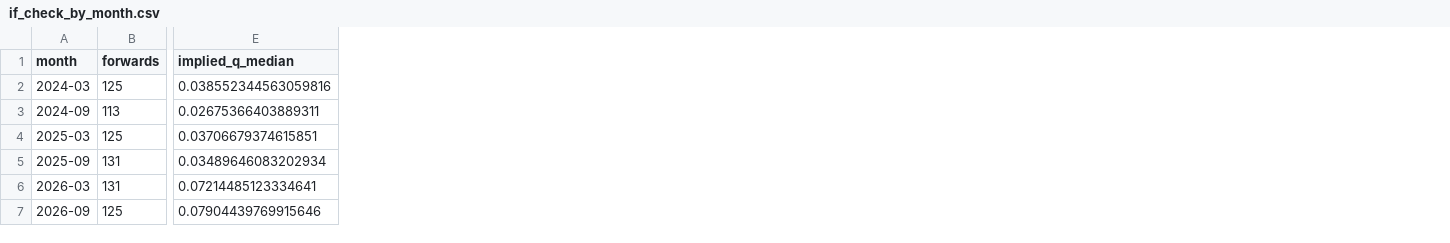
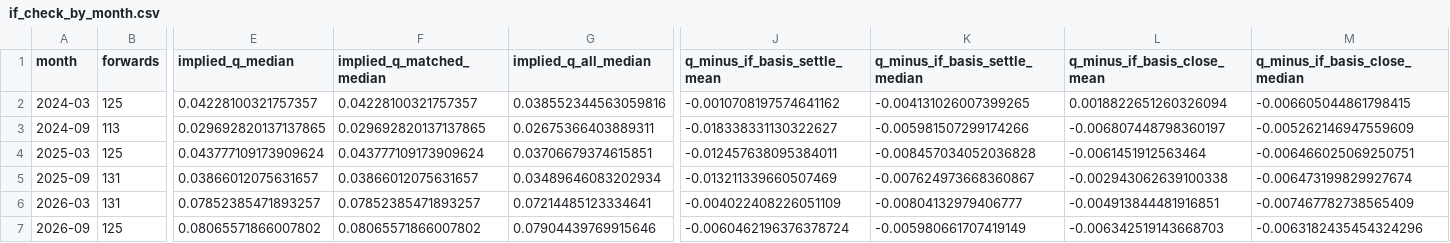
Before and after one commit to hluhongshan/ap2026-q1, a CSV file: results/approach1/io/if_check_by_month.csv, drawn as a sheet; only a part is shown, gaps mark what is left out; addresses are those after the commit; the diff names each change by its address in the sheet, - before the commit and + after, or states it on an @@ line.

```diff
--- a/results/approach1/io/if_check_by_month.csv
+++ b/results/approach1/io/if_check_by_month.csv
+column E (implied_q_median), rows 2-7: 0.04228100321757357 | 0.029692820137137865 | 0.043777109173909624 | 0.03866012075631657 | 0.07852385471893257 | 0.08065571866007802
+column F (implied_q_matched_median), rows 2-7: 0.04228100321757357 | 0.029692820137137865 | 0.043777109173909624 | 0.03866012075631657 | 0.07852385471893257 | 0.08065571866007802
+column J (q_minus_if_basis_settle_mean), rows 2-7: -0.0010708197574641162 | -0.018338331130322627 | -0.012457638095384011 | -0.013211339660507469 | -0.004022408226051109 | -0.0060462196376378724
+column K (q_minus_if_basis_settle_median), rows 2-7: -0.004131026007399265 | -0.005981507299174266 | -0.008457034052036828 | -0.007624973668360867 | -0.00804132979406777 | -0.005980661707419149
+column L (q_minus_if_basis_close_mean), rows 2-7: 0.0018822651260326094 | -0.006807448798360197 | -0.0061451912563464 | -0.002943062639100338 | -0.004913844481916851 | -0.006342519143668703
+column M (q_minus_if_basis_close_median), rows 2-7: -0.006605044861798415 | -0.005262146947559609 | -0.006466025069250751 | -0.006473199829927674 | -0.007467782738565409 | -0.0063182435454324296
-G1: implied_q_median
+G1: implied_q_all_median
```
Also changed, not shown: results/approach1/io/if_basis_by_month_bucket.csv, results/approach1/io/if_basis_by_tenor.csv, 3 other files.
